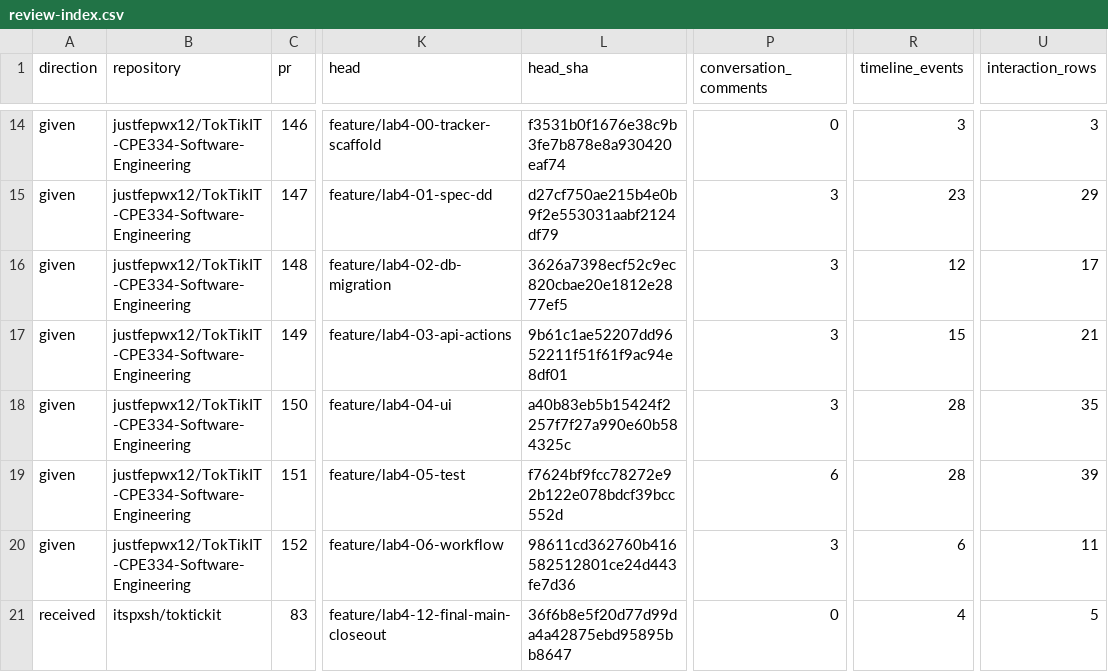
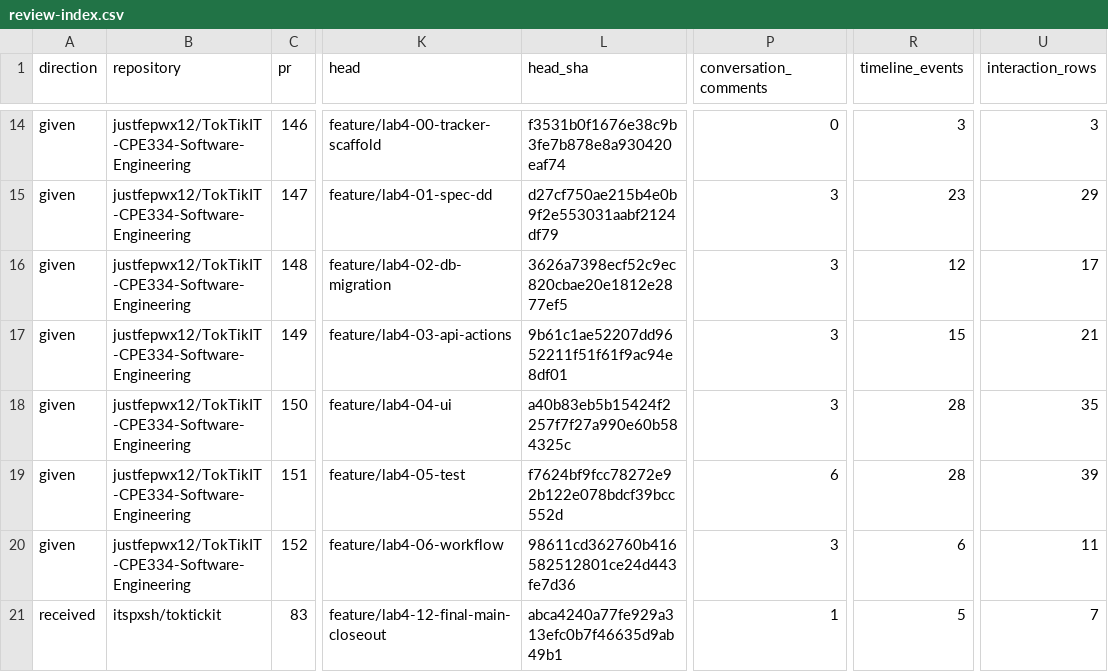
Before and after one commit to itspxsh/toktickit, a CSV file: artifacts/lab-04/review-archive/review-index.csv, drawn as a sheet; only a part is shown, gaps mark what is left out; the diff names each change by its address in the sheet, - before the commit and + after, or states it on an @@ line.

```diff
--- a/artifacts/lab-04/review-archive/review-index.csv
+++ b/artifacts/lab-04/review-archive/review-index.csv
-L21 (head_sha): 36f6b8e5f20d77d99da4a42875ebd95895bb8647
+L21 (head_sha): abca4240a77fe929a313efc0b7f46635d9ab49b1
-P21 (conversation_comments): 0
+P21 (conversation_comments): 1
-R21 (timeline_events): 4
+R21 (timeline_events): 5
-U21 (interaction_rows): 5
+U21 (interaction_rows): 7
```
Also changed, not shown: artifacts/lab-04/review-archive/review-interactions.csv, 3 other files.
